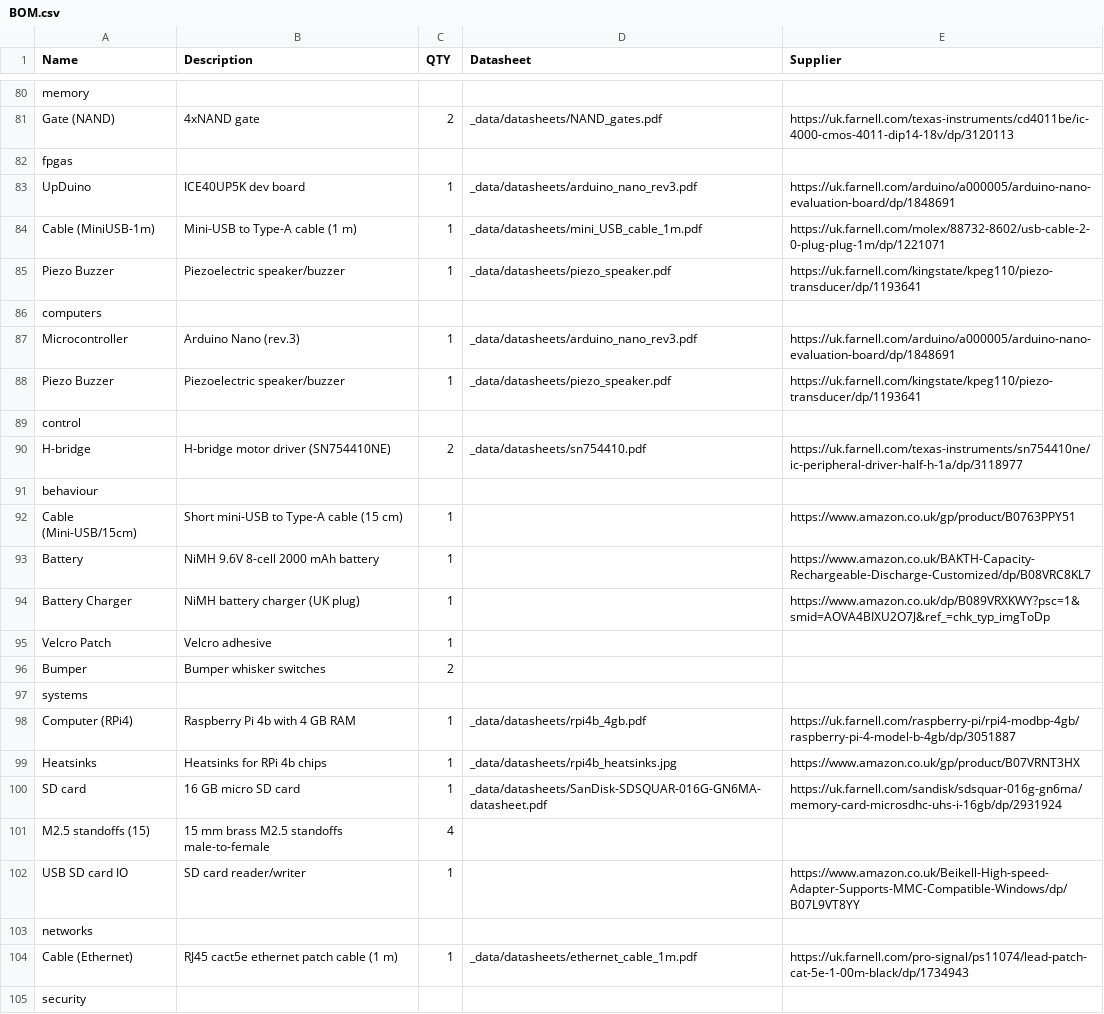
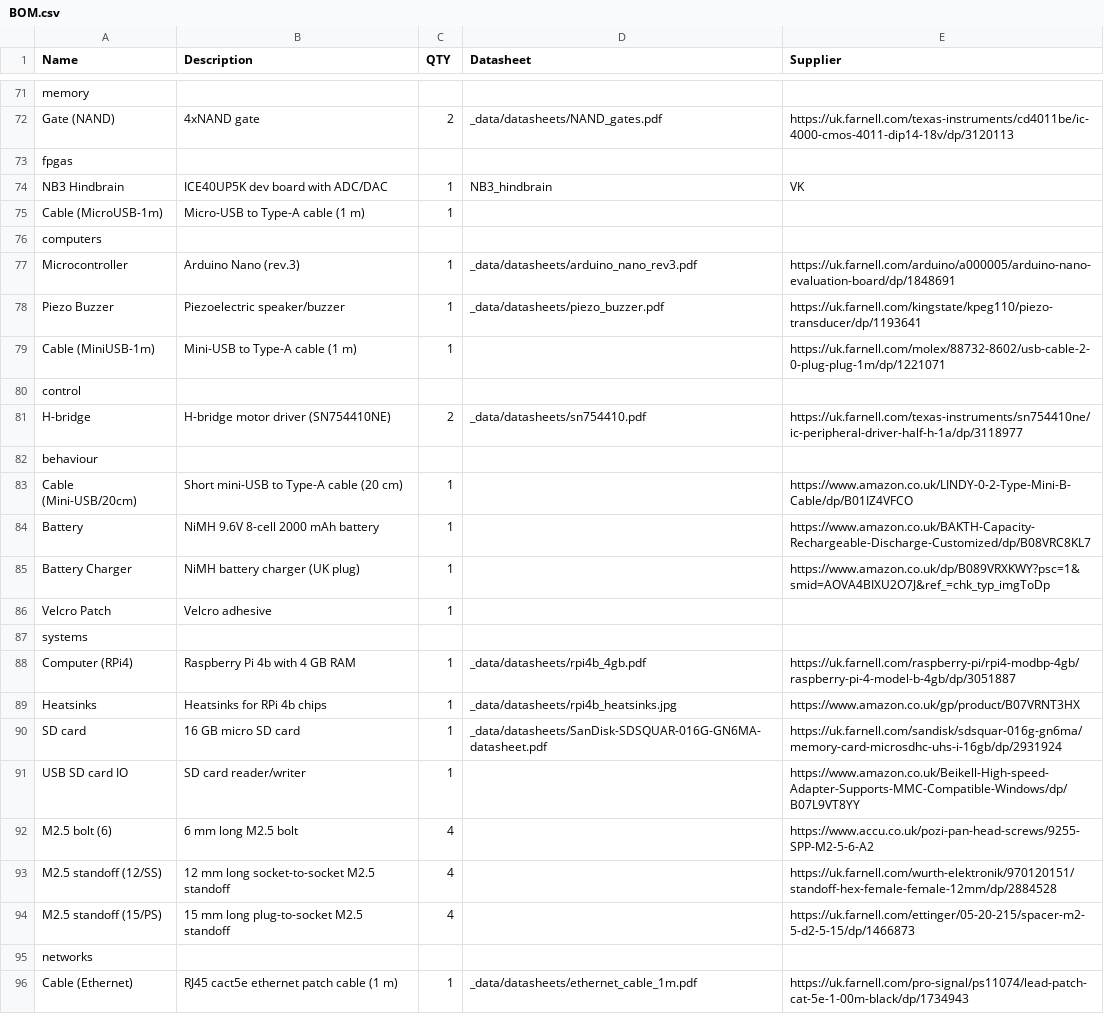
Before and after one commit to NoBlackBoxes/LastBlackBox, a CSV file: course/materials/BOM.csv, drawn as a sheet; only a part is shown, gaps mark what is left out; the shorter side is filled out with more unchanged rows; the diff covers the shown part only.

```diff
--- a/course/materials/BOM.csv
+++ b/course/materials/BOM.csv
@@ -82,8 +73,8 @@ Gate (NAND),4xNAND gate,2,_data/datasheets/NAND_gates.pdf,https://uk.farnell.com
 fpgas,,,,
-UpDuino,ICE40UP5K dev board,1,_data/datasheets/arduino_nano_rev3.pdf,https://uk.farnell.com/arduino/a000005/arduino-nano-evaluation-board/dp/1848691
-Cable (MiniUSB-1m),Mini-USB to Type-A cable (1 m),1,_data/datasheets/mini_USB_cable_1m.pdf,https://uk.farnell.com/molex/88732-8602/usb-cable-2-0-plug-plug-1m/dp/1221071
-Piezo Buzzer,Piezoelectric speaker/buzzer,1,_data/datasheets/piezo_speaker.pdf,https://uk.farnell.com/kingstate/kpeg110/piezo-transducer/dp/1193641
+NB3 Hindbrain,ICE40UP5K dev board with ADC/DAC,1,NB3_hindbrain,VK
+Cable (MicroUSB-1m),Micro-USB to Type-A cable (1 m),1,,
 computers,,,,
 Microcontroller,Arduino Nano (rev.3),1,_data/datasheets/arduino_nano_rev3.pdf,https://uk.farnell.com/arduino/a000005/arduino-nano-evaluation-board/dp/1848691
-Piezo Buzzer,Piezoelectric speaker/buzzer,1,_data/datasheets/piezo_speaker.pdf,https://uk.farnell.com/kingstate/kpeg110/piezo-transducer/dp/1193641
+Piezo Buzzer,Piezoelectric speaker/buzzer,1,_data/datasheets/piezo_buzzer.pdf,https://uk.farnell.com/kingstate/kpeg110/piezo-transducer/dp/1193641
+Cable (MiniUSB-1m),Mini-USB to Type-A cable (1 m),1,,https://uk.farnell.com/molex/88732-8602/usb-cable-2-0-plug-plug-1m/dp/1221071
 control,,,,
@@ -91,3 +82,3 @@ H-bridge,H-bridge motor driver (SN754410NE),2,_data/datasheets/sn754410.pdf,http
 behaviour,,,,
-Cable (Mini-USB/15cm),Short mini-USB to Type-A cable (15 cm),1,,https://www.amazon.co.uk/gp/product/B0763PPY51
+Cable (Mini-USB/20cm),Short mini-USB to Type-A cable (20 cm),1,,https://www.amazon.co.uk/LINDY-0-2-Type-Mini-B-Cable/dp/B01IZ4VFCO
 Battery,NiMH 9.6V 8-cell 2000 mAh battery,1,,https://www.amazon.co.uk/BAKTH-Capacity-Rechargeable-Discharge-Customized/dp/B08VRC8KL7
@@ -95,3 +86,2 @@ Battery Charger,NiMH battery charger (UK plug),1,,https://www.amazon.co.uk/dp/B0
 Velcro Patch, Velcro adhesive,1,,
-Bumper,Bumper whisker switches,2,,
 systems,,,,
@@ -100,4 +90,6 @@ Heatsinks,Heatsinks for RPi 4b chips,1,_data/datasheets/rpi4b_heatsinks.jpg,http
 SD card,16 GB micro SD card,1,_data/datasheets/SanDisk-SDSQUAR-016G-GN6MA-datasheet.pdf,https://uk.farnell.com/sandisk/sdsquar-016g-gn6ma/memory-card-microsdhc-uhs-i-16gb/dp/2931924
-M2.5 standoffs (15), 15 mm brass M2.5 standoffs male-to-female,4,,
 USB SD card IO, SD card reader/writer,1,,https://www.amazon.co.uk/Beikell-High-speed-Adapter-Supports-MMC-Compatible-Windows/dp/B07L9VT8YY
+M2.5 bolt (6),6 mm long M2.5 bolt,4,,https://www.accu.co.uk/pozi-pan-head-screws/9255-SPP-M2-5-6-A2
+M2.5 standoff (12/SS),12 mm long socket-to-socket M2.5 standoff,4,,https://uk.farnell.com/wurth-elektronik/970120151/standoff-hex-female-female-12mm/dp/2884528
+M2.5 standoff (15/PS),15 mm long plug-to-socket M2.5 standoff,4,,https://uk.farnell.com/ettinger/05-20-215/spacer-m2-5-d2-5-15/dp/1466873
 networks,,,,
```
Also changed, not shown: 10 added rows, 17 removed rows and 8 edited cells elsewhere in this file.
